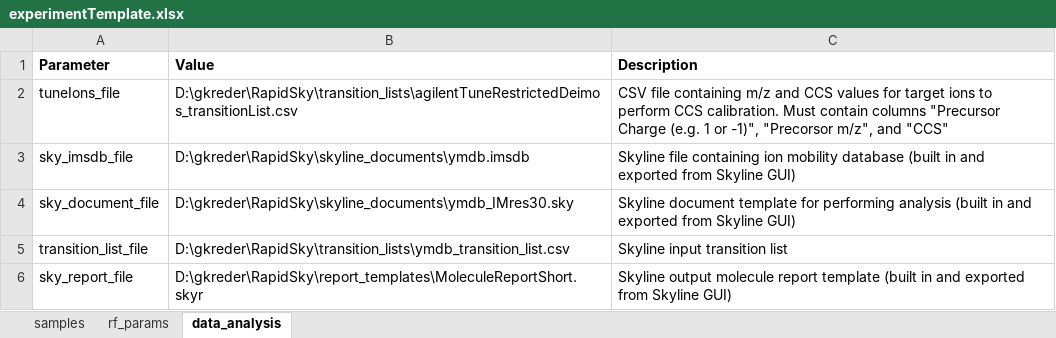
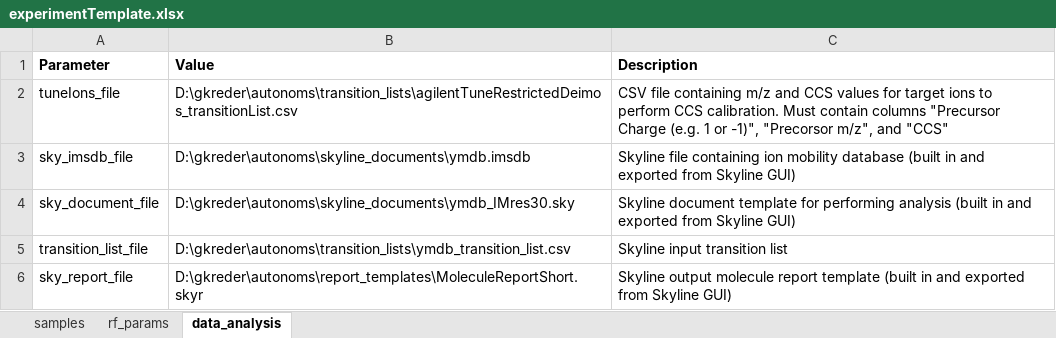
Before and after one commit to gkreder/autonoms, an Excel workbook: experiment_templates/experimentTemplate.xlsx, sheet data_analysis, drawn as a sheet; values as stored, in another font and other column widths than the file's, no borders; the diff names each change by its address in the sheet, - before the commit and + after, or states it on an @@ line.

Commit message:
experiment templates

```diff
--- a/experiment_templates/experimentTemplate.xlsx (sheet data_analysis)
+++ b/experiment_templates/experimentTemplate.xlsx (sheet data_analysis)
-B2 (Value): D:\gkreder\RapidSky\transition_lists\agilentTuneRestrictedDeimos_transitionList.csv
+B2 (Value): D:\gkreder\autonoms\transition_lists\agilentTuneRestrictedDeimos_transitionList.csv
-B3 (Value): D:\gkreder\RapidSky\skyline_documents\ymdb.imsdb
+B3 (Value): D:\gkreder\autonoms\skyline_documents\ymdb.imsdb
-B4 (Value): D:\gkreder\RapidSky\skyline_documents\ymdb_IMres30.sky
+B4 (Value): D:\gkreder\autonoms\skyline_documents\ymdb_IMres30.sky
-B5 (Value): D:\gkreder\RapidSky\transition_lists\ymdb_transition_list.csv
+B5 (Value): D:\gkreder\autonoms\transition_lists\ymdb_transition_list.csv
-B6 (Value): D:\gkreder\RapidSky\report_templates\MoleculeReportShort.skyr
+B6 (Value): D:\gkreder\autonoms\report_templates\MoleculeReportShort.skyr
```
Also changed, not shown: experiment_templates/experimentTemplate_short.xlsx.
